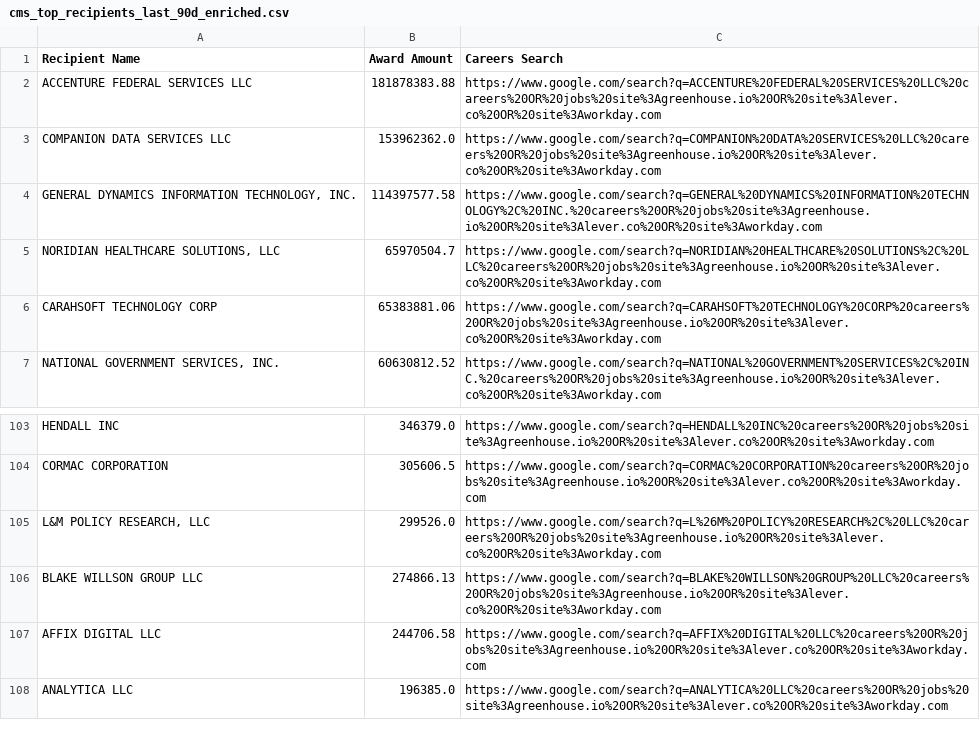
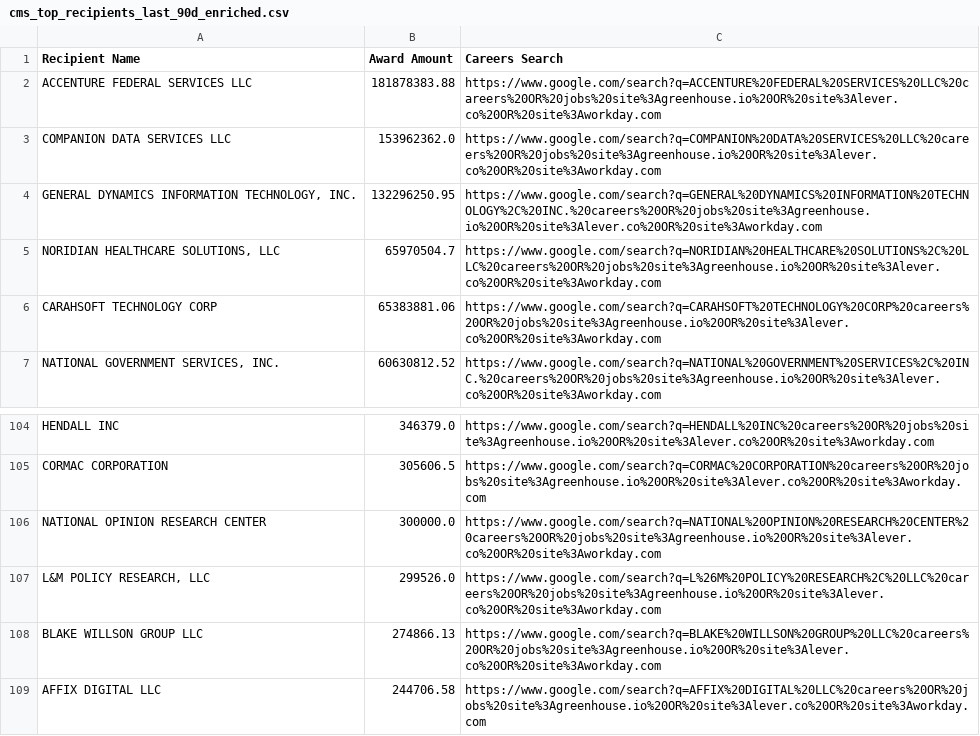
Before and after one commit to feldmangn/nih-awards-tracker, a CSV file: data/cms_top_recipients_last_90d_enriched.csv, drawn as a sheet; only a part is shown, gaps mark what is left out; the shorter side is filled out with more unchanged rows; the diff covers the shown part only.

```diff
--- a/data/cms_top_recipients_last_90d_enriched.csv
+++ b/data/cms_top_recipients_last_90d_enriched.csv
@@ -3,3 +3,3 @@ ACCENTURE FEDERAL SERVICES LLC,181878383.88,https://www.google.com/search?q=ACCE
 COMPANION DATA SERVICES LLC,153962362.0,https://www.google.com/search?q=COMPANION%20DATA%20SERVICES%20LLC%20careers%20OR%20jobs%20site%3Agreenhouse.io%20OR%20site%3Alever.co%20OR%20site%3Aworkday.com
-"GENERAL DYNAMICS INFORMATION TECHNOLOGY, INC.",114397577.58,https://www.google.com/search?q=GENERAL%20DYNAMICS%20INFORMATION%20TECHNOLOGY%2C%20INC.%20careers%20OR%20jobs%20site%3Agreenhouse.io%20OR%20site%3Alever.co%20OR%20site%3Aworkday.com
+"GENERAL DYNAMICS INFORMATION TECHNOLOGY, INC.",132296250.95,https://www.google.com/search?q=GENERAL%20DYNAMICS%20INFORMATION%20TECHNOLOGY%2C%20INC.%20careers%20OR%20jobs%20site%3Agreenhouse.io%20OR%20site%3Alever.co%20OR%20site%3Aworkday.com
 "NORIDIAN HEALTHCARE SOLUTIONS, LLC",65970504.7,https://www.google.com/search?q=NORIDIAN%20HEALTHCARE%20SOLUTIONS%2C%20LLC%20careers%20OR%20jobs%20site%3Agreenhouse.io%20OR%20site%3Alever.co%20OR%20site%3Aworkday.com
@@ -104,2 +105,3 @@ HENDALL INC,346379.0,https://www.google.com/search?q=HENDALL%20INC%20careers%20O
 CORMAC CORPORATION,305606.5,https://www.google.com/search?q=CORMAC%20CORPORATION%20careers%20OR%20jobs%20site%3Agreenhouse.io%20OR%20site%3Alever.co%20OR%20site%3Aworkday.com
+NATIONAL OPINION RESEARCH CENTER,300000.0,https://www.google.com/search?q=NATIONAL%20OPINION%20RESEARCH%20CENTER%20careers%20OR%20jobs%20site%3Agreenhouse.io%20OR%20site%3Alever.co%20OR%20site%3Aworkday.com
 "L&M POLICY RESEARCH, LLC",299526.0,https://www.google.com/search?q=L%26M%20POLICY%20RESEARCH%2C%20LLC%20careers%20OR%20jobs%20site%3Agreenhouse.io%20OR%20site%3Alever.co%20OR%20site%3Aworkday.com
```
Also changed, not shown: 3 added rows, 1 removed row, 33 moved rows and 4 edited cells elsewhere in this file, data/cms_awards_last_90d.csv, data/dod_awards_last_90d.csv, 22 other files.
